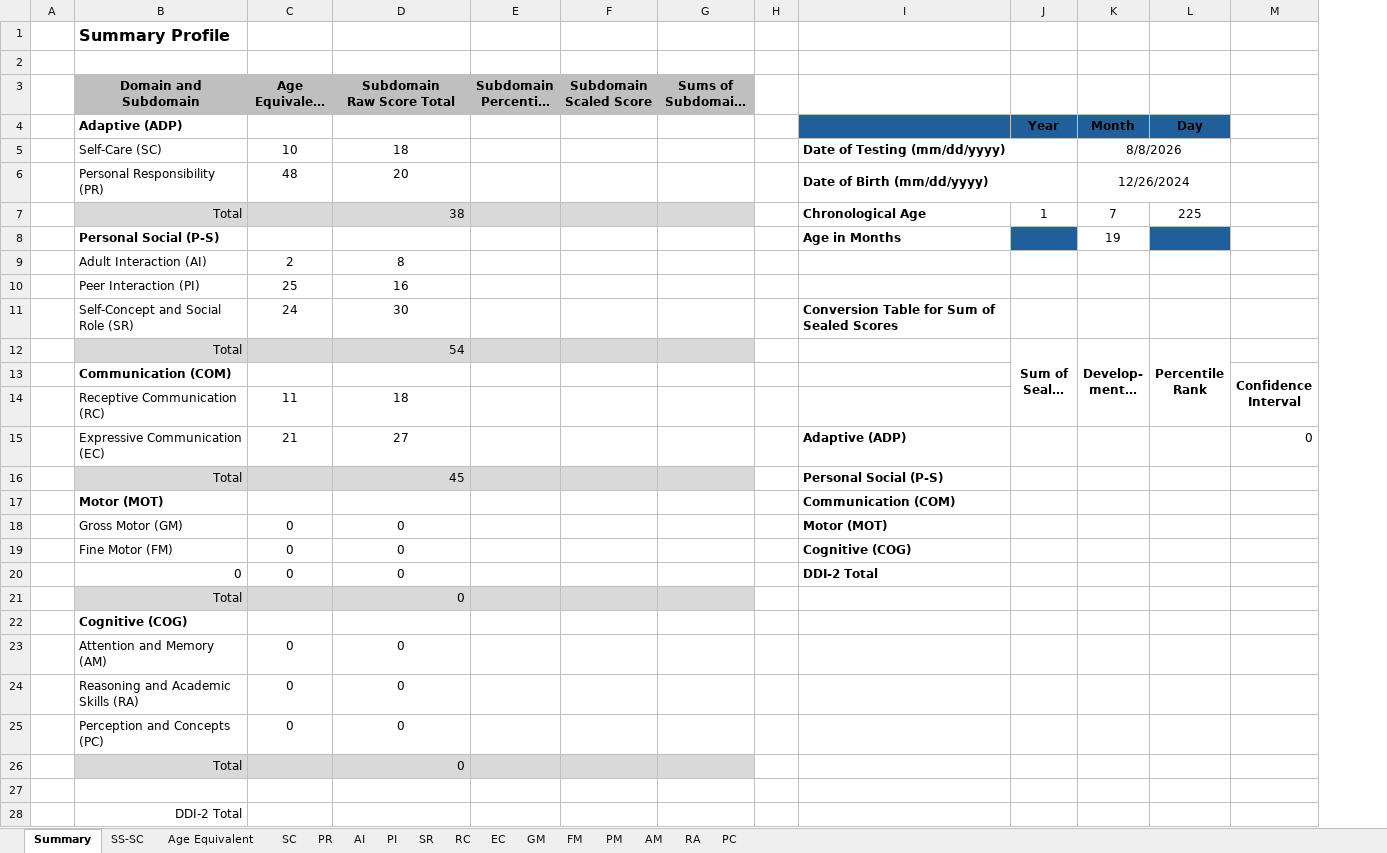
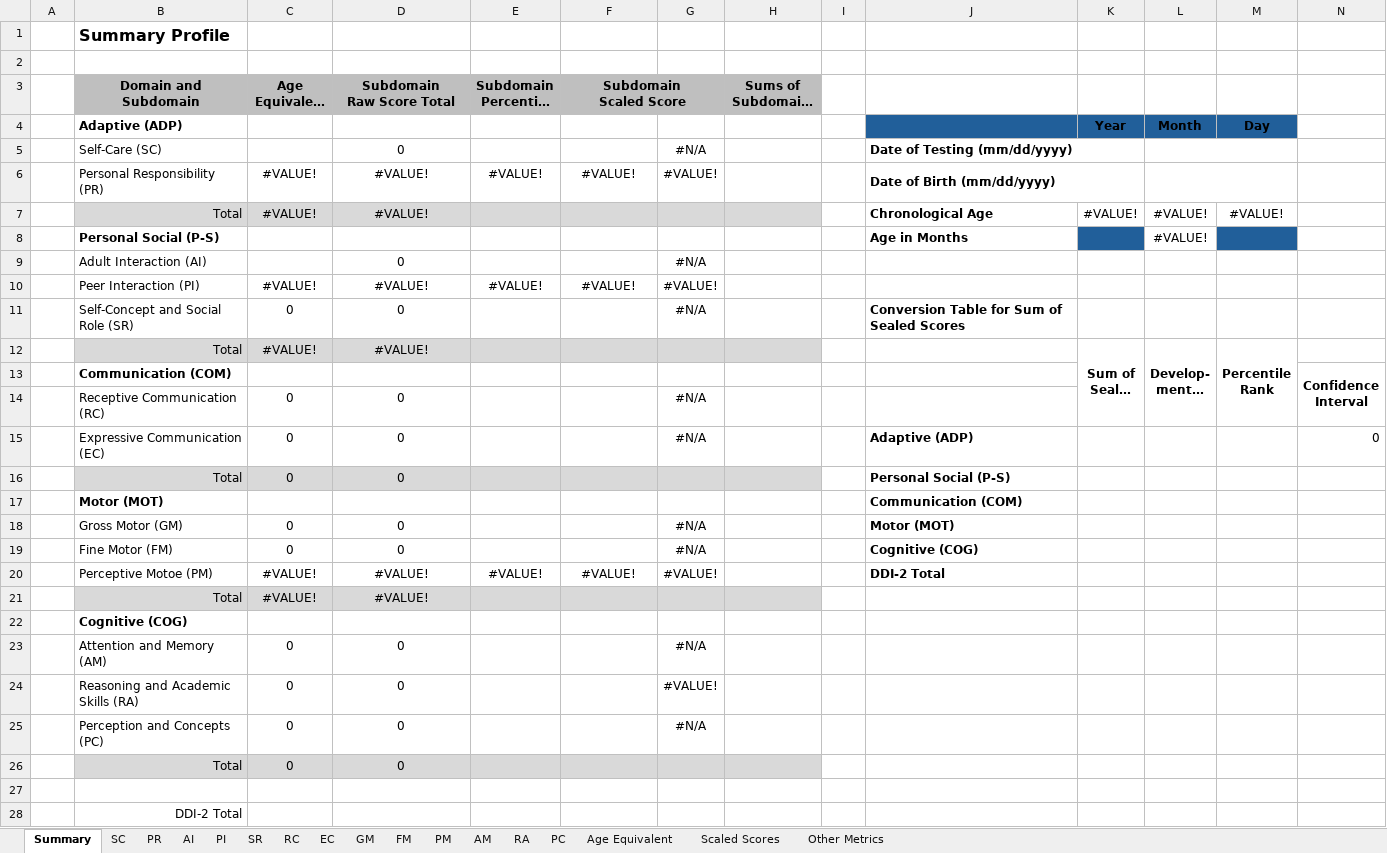
Before and after one commit to gdlabs-1234/batelle, an Excel workbook: battelle.xlsx, sheet Summary, drawn as a sheet; long unchanged cells end in …; values as stored, in another font and other column widths than the file's, no borders; removed rows and columns are numbered as before the commit, all else as after; the diff names each change by its address in the sheet, - before the commit and + after, or states it on an @@ line.

Commit message:
All formulas are coded. Z-scores are coded

```diff
--- a/battelle.xlsx (sheet Summary)
+++ b/battelle.xlsx (sheet Summary)
-sheet tab: SS-SC
+sheet tab: Scaled Scores
+sheet tab: Other Metrics
@@ sheet tab order changed: Summary | SC | PR | AI | PI | SR | RC | EC | GM | FM | PM | AM | RA | PC | Age Equivalent | Scaled Scores | Other Metrics @@
+column G, rows 15-19: #N/A |  |  | #N/A | #N/A; rows 23-25: #N/A | #VALUE! | #N/A
+F3:G3 merged
-row 5:  | Self-Care (SC) | 10 | 18 |  |  |  |  | Date of Testing (mm/dd/yyyy) |  | 8/8/2026
-row 6:  | Personal Responsibility (PR) | 48 | 20 |  |  |  |  | Date of Birth (mm/dd/yyyy) |  | 12/26/2024
-row 7:  | Total |  | 38 |  |  |  |  | Chronological Age | 1 | 7 | 225
+row 5:  | Self-Care (SC) |  | 0 |  |  | #N/A |  |  | Date of Testing (mm/dd/yyyy)
+row 6:  | Personal Responsibility (PR) | #VALUE! | #VALUE! | #VALUE! | #VALUE! | #VALUE! |  |  | Date of Birth (mm/dd/yyyy)
+row 7:  | Total | #VALUE! | #VALUE! |  |  |  |  |  | Chronological Age | #VALUE! | #VALUE! | #VALUE!
-L8: 19
+L8: #VALUE!
-row 9:  | Adult Interaction (AI) | 2 | 8
-row 10:  | Peer Interaction (PI) | 25 | 16
-row 11:  | Self-Concept and Social Role (SR) | 24 | 30 |  |  |  |  | Conversion Table for Sum of Sealed Scores
+row 9:  | Adult Interaction (AI) |  | 0 |  |  | #N/A
+row 10:  | Peer Interaction (PI) | #VALUE! | #VALUE! | #VALUE! | #VALUE! | #VALUE!
+row 11:  | Self-Concept and Social Role (SR) | 0 | 0 |  |  | #N/A |  |  | Conversion Table for Sum of Sealed Scores
-C12 (Age Equivalent (See Appendix A)): (empty)
+C12 (Age Equivalent (See Appendix A)): #VALUE!
-D12 (Subdomain Raw Score Total): 54
+D12 (Subdomain Raw Score Total): #VALUE!
-D12 alignment: right
+D12 alignment: center
-row 14:  | Receptive Communication (RC) | 11 | 18
+row 14:  | Receptive Communication (RC) | 0 | 0 |  |  | #N/A
-C15 (Age Equivalent (See Appendix A)): 21
+C15 (Age Equivalent (See Appendix A)): 0
-D15 (Subdomain Raw Score Total): 27
+D15 (Subdomain Raw Score Total): 0
-C16 (Age Equivalent (See Appendix A)): (empty)
+C16 (Age Equivalent (See Appendix A)): 0
-D16 (Subdomain Raw Score Total): 45
+D16 (Subdomain Raw Score Total): 0
-D16 alignment: right
+D16 alignment: center
-row 20:  | 0 | 0 | 0 |  |  |  |  | DDI-2 Total
-row 21:  | Total |  | 0
+row 20:  | Perceptive Motoe (PM) | #VALUE! | #VALUE! | #VALUE! | #VALUE! | #VALUE! |  |  | DDI-2 Total
+row 21:  | Total | #VALUE! | #VALUE!
-C26 (Age Equivalent (See Appendix A)): (empty)
+C26 (Age Equivalent (See Appendix A)): 0
-D26 alignment: right
+D26 alignment: center
```
Also changed, not shown: sheet Scaled Scores, sheet SR, sheet EC, sheet PI, sheet SC, sheet PR, 3 more sheets, formulas that keep their value.
